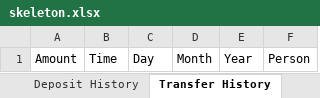
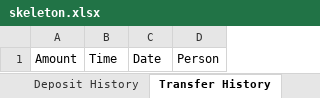
Before and after one commit to G2COMMANDER/Software-Engineering-Banking-Project, an Excel workbook: bin/Database/User_Information/skeleton.xlsx, sheet Transfer History, drawn as a sheet; values as stored, in another font and other column widths than the file's, no borders; removed rows and columns are numbered as before the commit, all else as after; the diff names each change by its address in the sheet, - before the commit and + after, or states it on an @@ line.

```diff
--- a/bin/Database/User_Information/skeleton.xlsx (sheet Transfer History)
+++ b/bin/Database/User_Information/skeleton.xlsx (sheet Transfer History)
-column C, row 1: Day
-column D, row 1: Month
-column E, row 1: Year
+column C, row 1: Date
```
Also changed, not shown: sheet Withdraw History, sheet Deposit History, sheet Absolute History, src/Database/User_Information/skeleton.xlsx.
